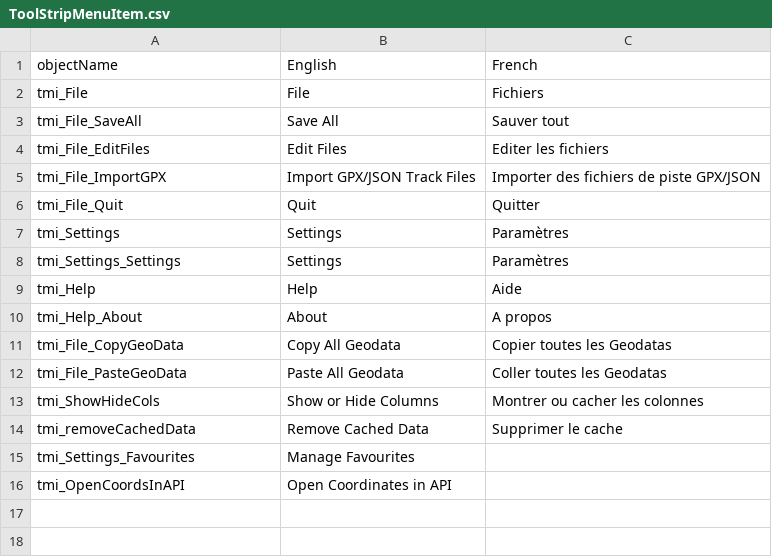
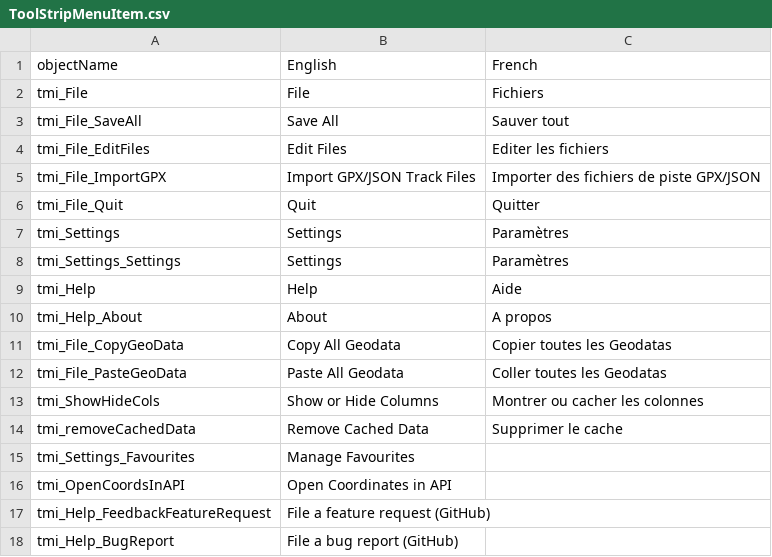
Before and after one commit to nemethviktor/GeoTagNinja, a CSV file: Resources/Languages/ToolStripMenuItem.csv, drawn as a sheet.

```diff
--- a/Resources/Languages/ToolStripMenuItem.csv
+++ b/Resources/Languages/ToolStripMenuItem.csv
@@ -16 +16,3 @@ tmi_Settings_Favourites,Manage Favourites,
 tmi_OpenCoordsInAPI,Open Coordinates in API,
+tmi_Help_FeedbackFeatureRequest,File a feature request (GitHub),
+tmi_Help_BugReport,File a bug report (GitHub),
```
Also changed, not shown: Resources/Languages/ToolStripButton.csv, 5 other files.
